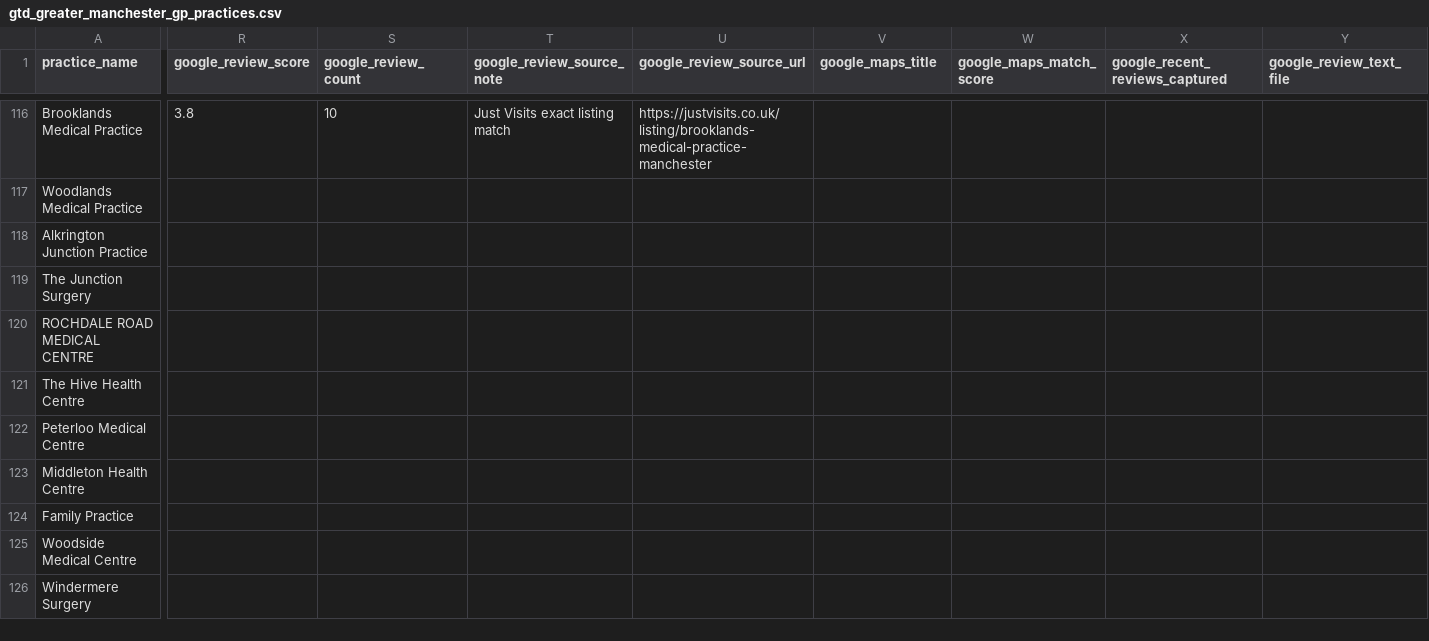
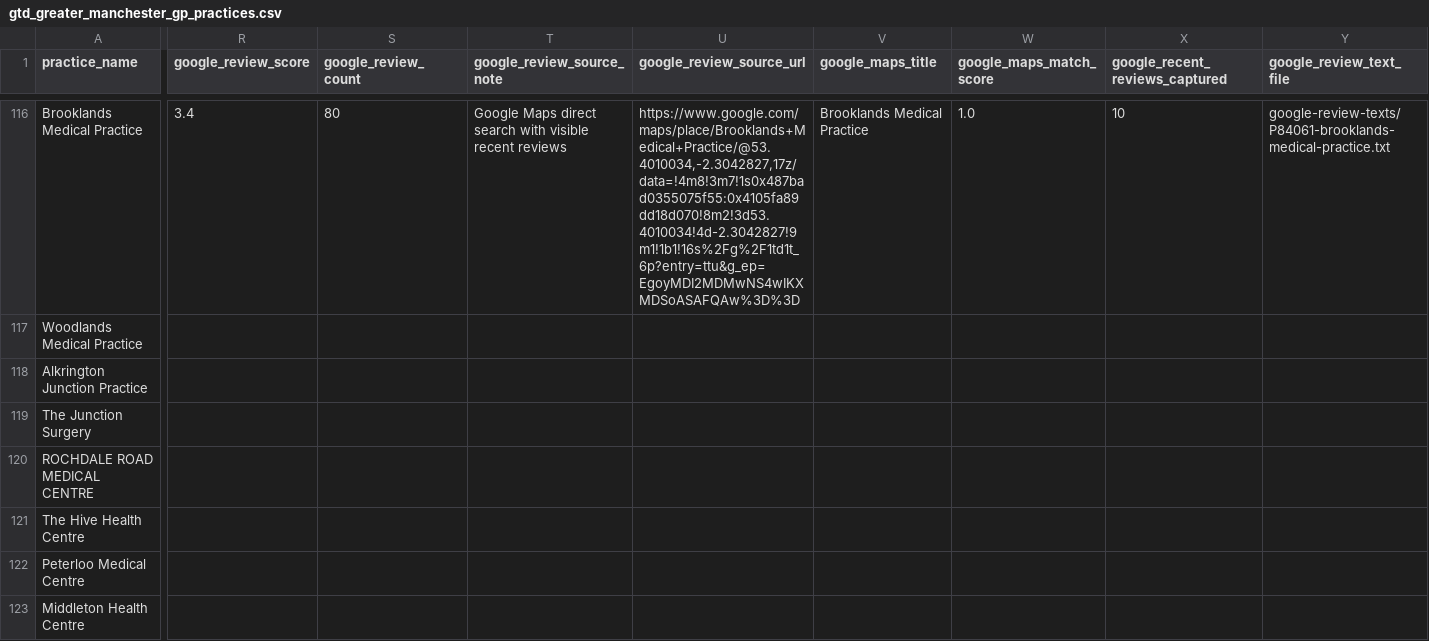
Before and after one commit to bobbigmac/nhs-complaint-dec-2024, a CSV file: datasets/gtd-greater-manchester-gp-practice-reviews-2026-03-09/gtd_greater_manchester_gp_practices.csv, drawn as a sheet; only a part is shown, gaps mark what is left out; the shorter side is filled out with more unchanged rows; the diff covers the shown part only; the diff names each change by its address in the sheet, - before the commit and + after, or states it on an @@ line.

Commit message:
local-practices-reviews

```diff
--- a/datasets/gtd-greater-manchester-gp-practice-reviews-2026-03-09/gtd_greater_manchester_gp_practices.csv
+++ b/datasets/gtd-greater-manchester-gp-practice-reviews-2026-03-09/gtd_greater_manchester_gp_practices.csv
-R116 (google_review_score): 3.8
+R116 (google_review_score): 3.4
-S116 (google_review_count): 10
+S116 (google_review_count): 80
-T116 (google_review_source_note): Just Visits exact listing match
+T116 (google_review_source_note): Google Maps direct search with visible recent reviews
-U116 (google_review_source_url): https://justvisits.co.uk/listing/brooklands-medical-practice-manchester
+U116 (google_review_source_url): https://www.google.com/maps/place/Brooklands+Medical+Practice/@53.4010034,-2.3042827,17z/data=!4m8!3m7!1s0x487bad0355075f55:0x4105fa89dd18d070!8m2!3d53.4010034!4d-2.3042827!9m1!1b1!16s%2Fg%2F1td1t_6p?entry=ttu&g_ep=EgoyMDI2MDMwNS4wIKXMDSoASAFQAw%3D%3D
-V116 (google_maps_title): (empty)
+V116 (google_maps_title): Brooklands Medical Practice
-W116 (google_maps_match_score): (empty)
+W116 (google_maps_match_score): 1.0
-X116 (google_recent_reviews_captured): (empty)
+X116 (google_recent_reviews_captured): 10
-Y116 (google_review_text_file): (empty)
+Y116 (google_review_text_file): google-review-texts/P84061-brooklands-medical-practice.txt
```
Also changed, not shown: 94 edited cells elsewhere in this file, 22 other files.
